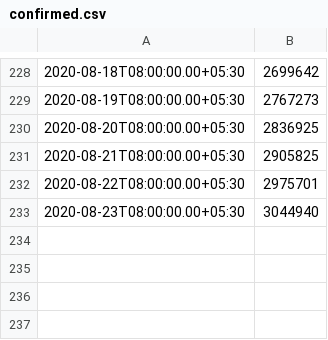
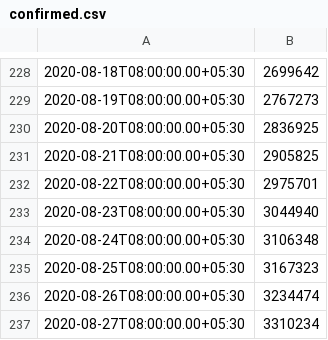
Before and after one commit to jishnupdas/Covid-19-IND, a CSV file: data/confirmed.csv, drawn as a sheet; only a part is shown, gaps mark what is left out; the diff names each change by its address in the sheet, - before the commit and + after, or states it on an @@ line.

```diff
--- a/data/confirmed.csv
+++ b/data/confirmed.csv
+row 234: 2020-08-24T08:00:00.00+05:30 | 3106348
+row 235: 2020-08-25T08:00:00.00+05:30 | 3167323
+row 236: 2020-08-26T08:00:00.00+05:30 | 3234474
+row 237: 2020-08-27T08:00:00.00+05:30 | 3310234
```
Also changed, not shown: data/cured.csv, data/deaths.csv, 5 other files.
